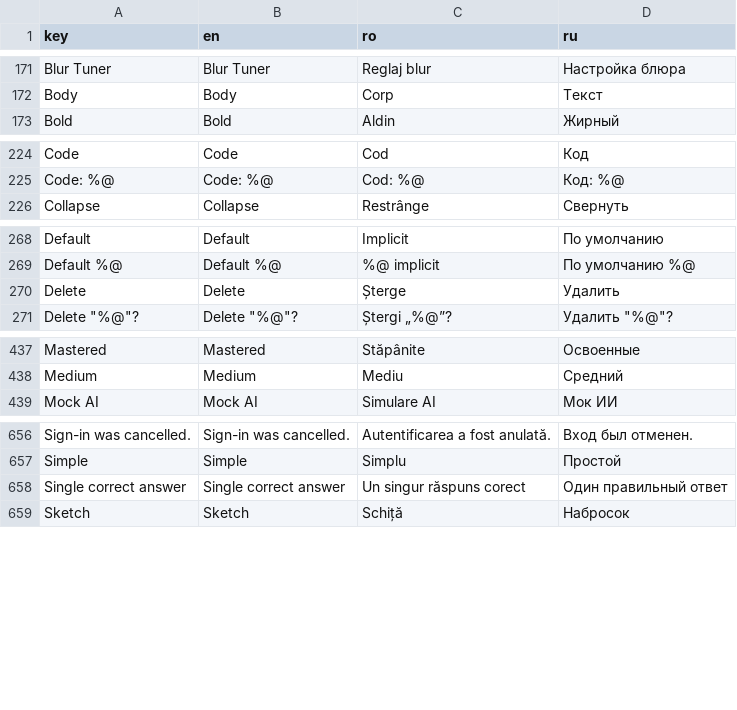
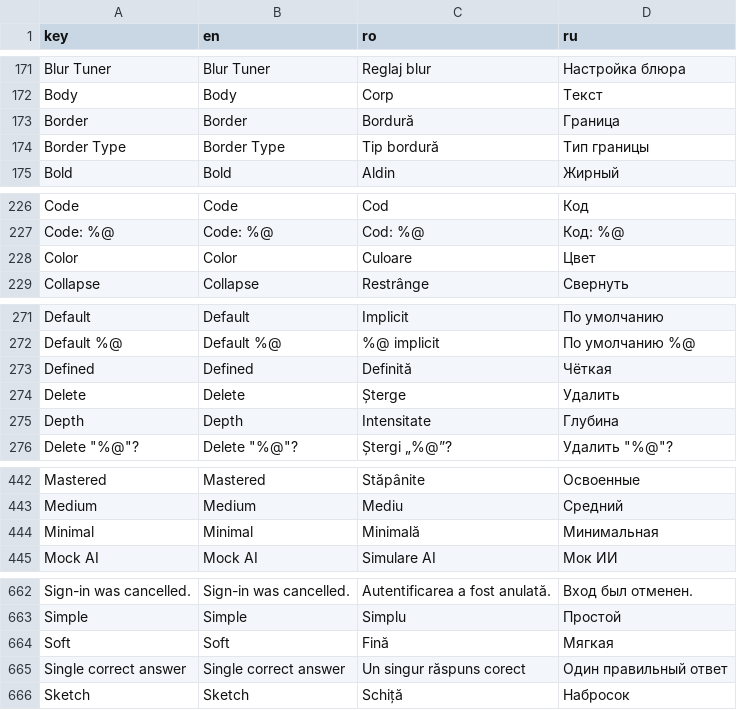
Before and after one commit to ionis789/QuizFlash, a TSV file: Docs/UI-Dictionary/localization_matrix.tsv, drawn as a sheet; only a part is shown, gaps mark what is left out; the diff covers the shown part only.

Commit message:
Add global border tuning

```diff
--- a/Docs/UI-Dictionary/localization_matrix.tsv
+++ b/Docs/UI-Dictionary/localization_matrix.tsv
@@ -172,2 +172,4 @@ Blur Tuner	Blur Tuner	Reglaj blur	Настройка блюра
 Body	Body	Corp	Текст
+Border	Border	Bordură	Граница
+Border Type	Border Type	Tip bordură	Тип границы
 Bold	Bold	Aldin	Жирный
@@ -225,2 +227,3 @@ Code	Code	Cod	Код
 Code: %@	Code: %@	Cod: %@	Код: %@
+Color	Color	Culoare	Цвет
 Collapse	Collapse	Restrânge	Свернуть
@@ -269,3 +272,5 @@ Default	Default	Implicit	По умолчанию
 Default %@	Default %@	%@ implicit	По умолчанию %@
+Defined	Defined	Definită	Чёткая
 Delete	Delete	Șterge	Удалить
+Depth	Depth	Intensitate	Глубина
 "Delete ""%@""?"	"Delete ""%@""?"	Ștergi „%@”?	"Удалить ""%@""?"
@@ -438,2 +443,3 @@ Mastered	Mastered	Stăpânite	Освоенные
 Medium	Medium	Mediu	Средний
+Minimal	Minimal	Minimală	Минимальная
 Mock AI	Mock AI	Simulare AI	Мок ИИ
@@ -657,2 +663,3 @@ Sign-in was cancelled.	Sign-in was cancelled.	Autentificarea a fost anulată.	В
 Simple	Simple	Simplu	Простой
+Soft	Soft	Fină	Мягкая
 Single correct answer	Single correct answer	Un singur răspuns corect	Один правильный ответ
```
Also changed, not shown: 2 added rows elsewhere in this file, 8 other files.
